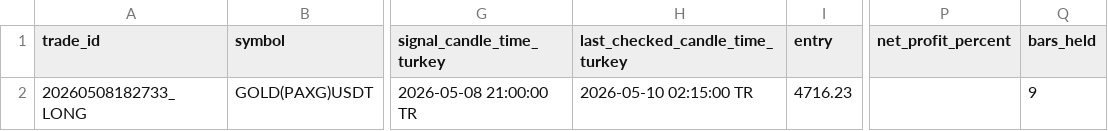
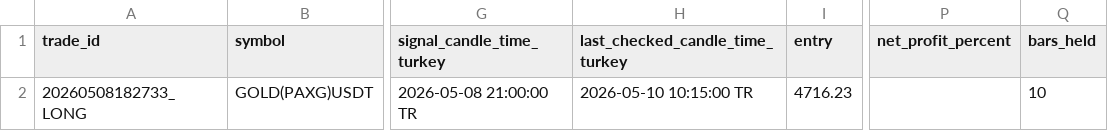
Before and after one commit to Gh2535/paxg-signal-bot, a CSV file: paper_trades.csv, drawn as a sheet; only a part is shown, gaps mark what is left out; the diff names each change by its address in the sheet, - before the commit and + after, or states it on an @@ line.

```diff
--- a/paper_trades.csv
+++ b/paper_trades.csv
-H2 (last_checked_candle_time_turkey): 2026-05-10 02:15:00 TR
+H2 (last_checked_candle_time_turkey): 2026-05-10 10:15:00 TR
-Q2 (bars_held): 9
+Q2 (bars_held): 10
```
Also changed, not shown: btc_signals_log.csv, signals_log.csv.
